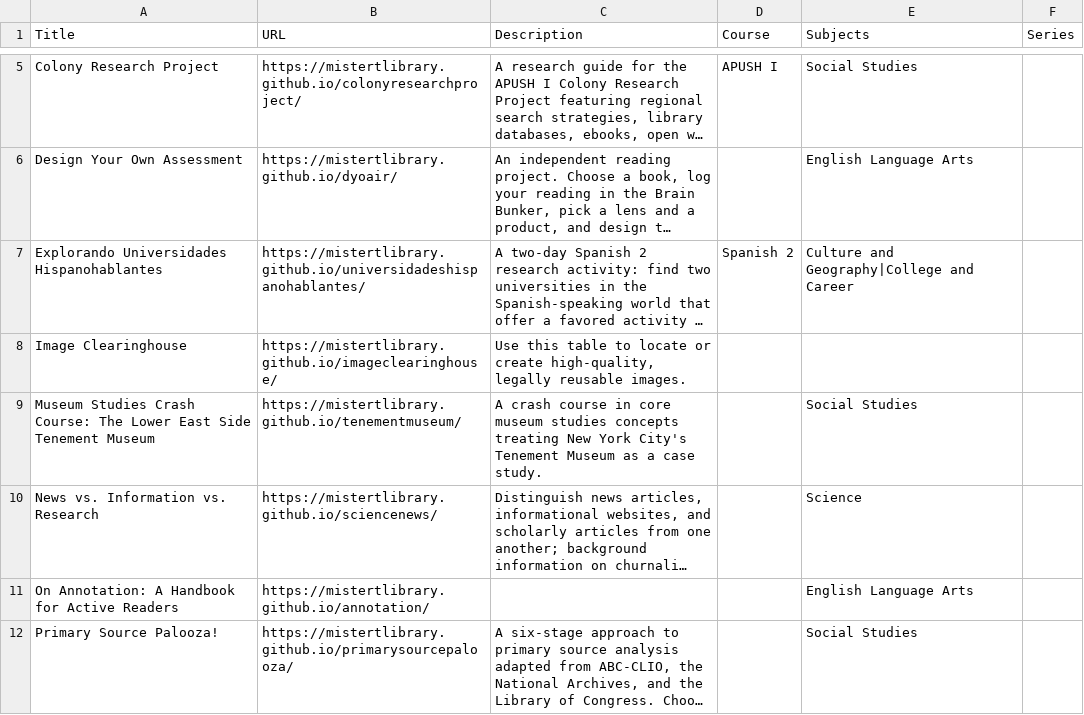
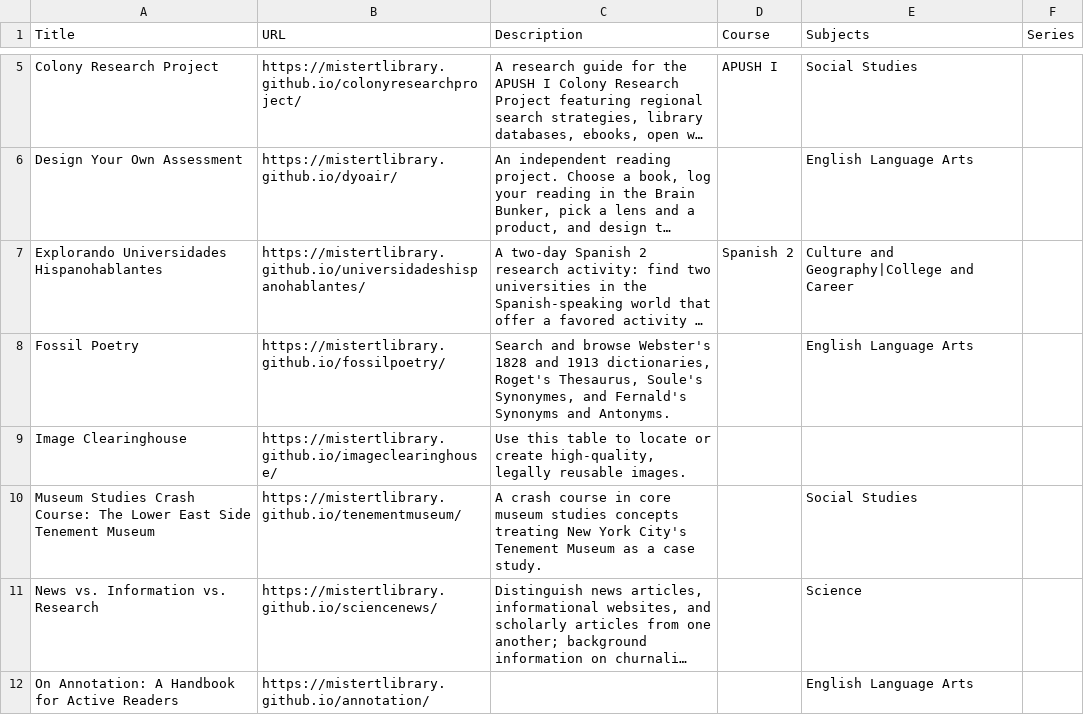
Before and after one commit to mistertlibrary/librarylyceum, a CSV file: data/guides.csv, drawn as a sheet; only a part is shown, gaps mark what is left out; the shorter side is filled out with more unchanged rows; long unchanged cells end in …; the diff names each change by its address in the sheet, - before the commit and + after, or states it on an @@ line.

```diff
--- a/data/guides.csv
+++ b/data/guides.csv
+row 8: Fossil Poetry | https://mistertlibrary.github.io/fossilpoetry/ | Search and browse Webster's 1828 and 1913 dictionaries, Roget's Thesaurus, Soule's Synonymes, and Fernald's Synonyms and Antonyms. |  | English Language Arts
```
Also changed, not shown: 2 other files.
